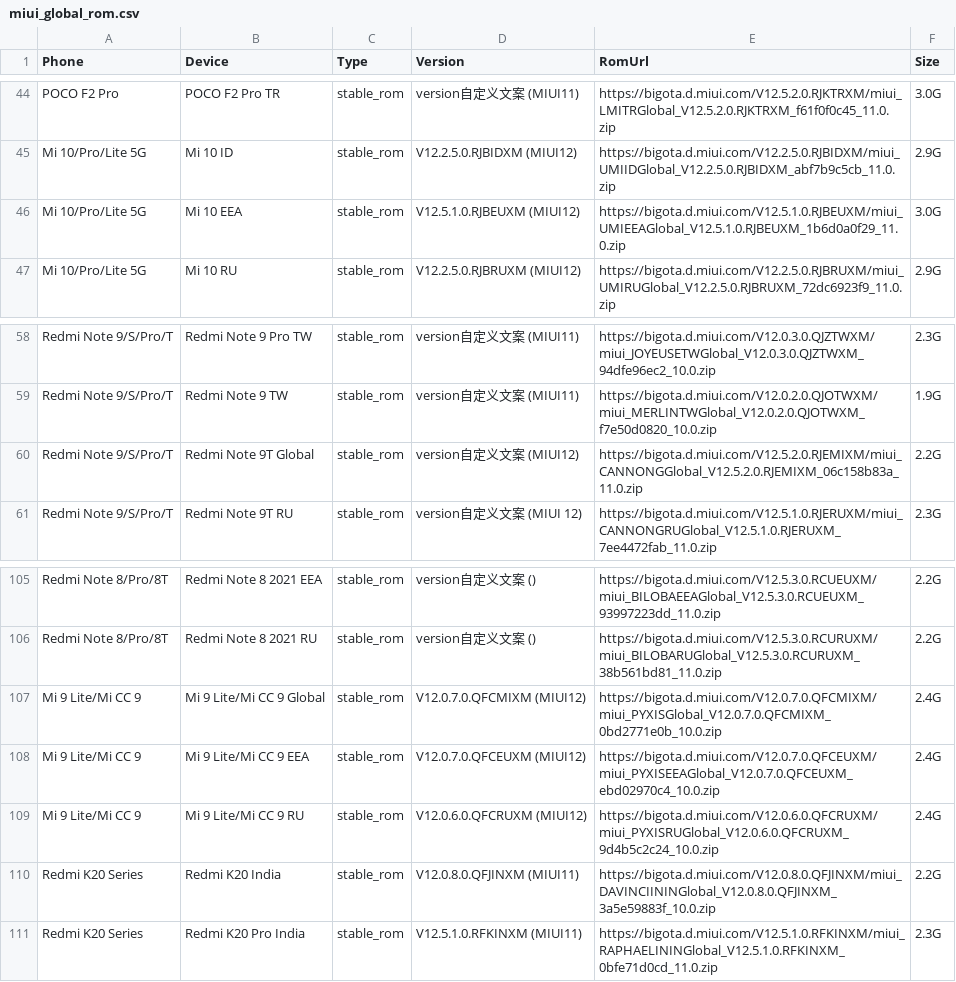
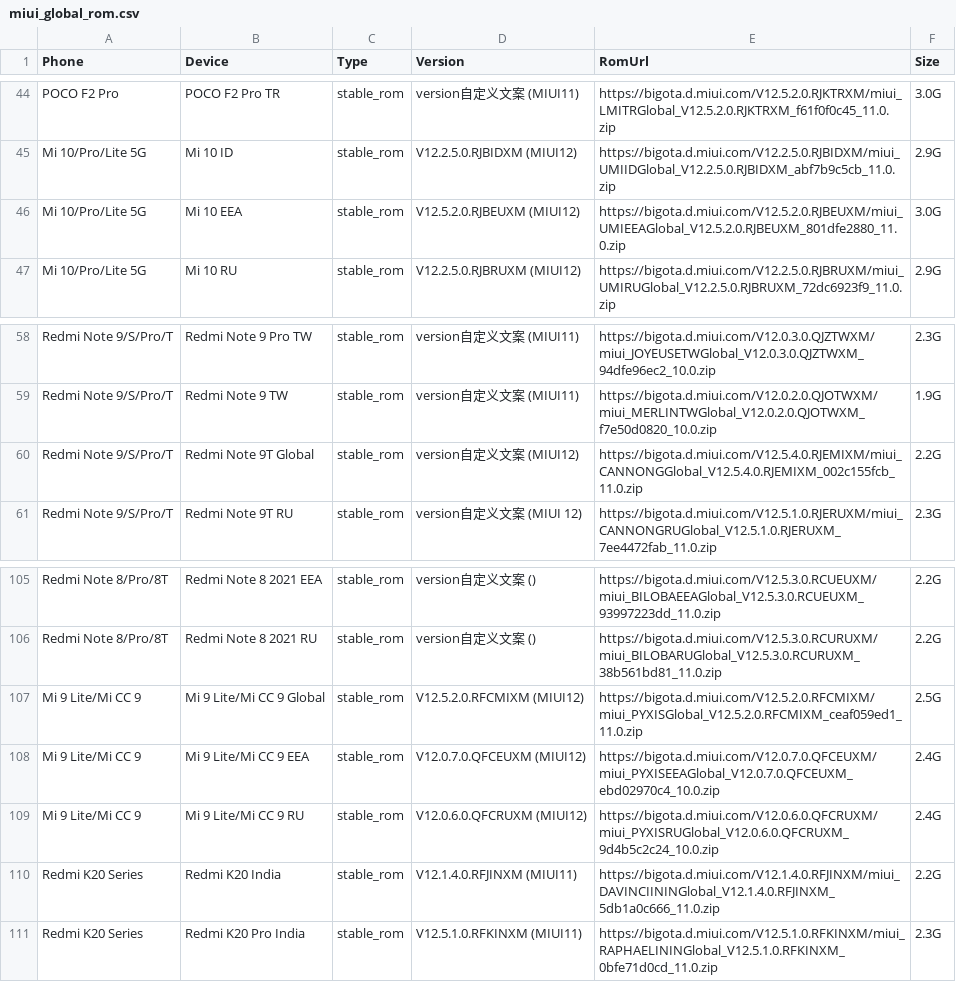
Before and after one commit to wuxianlin/get_android_data, a CSV file: data/miui_global_rom.csv, drawn as a sheet; only a part is shown, gaps mark what is left out.

```diff
--- a/data/miui_global_rom.csv
+++ b/data/miui_global_rom.csv
@@ -45,3 +45,3 @@ POCO F2 Pro,POCO F2 Pro TR,stable_rom,version自定义文案 (MIUI11),https://bi
 Mi 10/Pro/Lite 5G,Mi 10 ID,stable_rom,V12.2.5.0.RJBIDXM (MIUI12),https://bigota.d.miui.com/V12.2.5.0.RJBIDXM/miui_UMIIDGlobal_V12.2.5.0.RJBIDXM_abf7b9c5cb_11.0.zip,2.9G
-Mi 10/Pro/Lite 5G,Mi 10 EEA,stable_rom,V12.5.1.0.RJBEUXM (MIUI12),https://bigota.d.miui.com/V12.5.1.0.RJBEUXM/miui_UMIEEAGlobal_V12.5.1.0.RJBEUXM_1b6d0a0f29_11.0.zip,3.0G
+Mi 10/Pro/Lite 5G,Mi 10 EEA,stable_rom,V12.5.2.0.RJBEUXM (MIUI12),https://bigota.d.miui.com/V12.5.2.0.RJBEUXM/miui_UMIEEAGlobal_V12.5.2.0.RJBEUXM_801dfe2880_11.0.zip,3.0G
 Mi 10/Pro/Lite 5G,Mi 10 RU,stable_rom,V12.2.5.0.RJBRUXM (MIUI12),https://bigota.d.miui.com/V12.2.5.0.RJBRUXM/miui_UMIRUGlobal_V12.2.5.0.RJBRUXM_72dc6923f9_11.0.zip,2.9G
@@ -59,3 +59,3 @@ Redmi Note 9/S/Pro/T,Redmi Note 9 Pro TW,stable_rom,version自定义文案 (MIUI
 Redmi Note 9/S/Pro/T,Redmi Note 9 TW,stable_rom,version自定义文案 (MIUI11),https://bigota.d.miui.com/V12.0.2.0.QJOTWXM/miui_MERLINTWGlobal_V12.0.2.0.QJOTWXM_f7e50d0820_10.0.zip,1.9G
-Redmi Note 9/S/Pro/T,Redmi Note 9T Global,stable_rom,version自定义文案 (MIUI12),https://bigota.d.miui.com/V12.5.2.0.RJEMIXM/miui_CANNONGGlobal_V12.5.2.0.RJEMIXM_06c158b83a_11.0.zip,2.2G
+Redmi Note 9/S/Pro/T,Redmi Note 9T Global,stable_rom,version自定义文案 (MIUI12),https://bigota.d.miui.com/V12.5.4.0.RJEMIXM/miui_CANNONGGlobal_V12.5.4.0.RJEMIXM_002c155fcb_11.0.zip,2.2G
 Redmi Note 9/S/Pro/T,Redmi Note 9T RU,stable_rom,version自定义文案 (MIUI 12),https://bigota.d.miui.com/V12.5.1.0.RJERUXM/miui_CANNONGRUGlobal_V12.5.1.0.RJERUXM_7ee4472fab_11.0.zip,2.3G
@@ -106,6 +106,6 @@ Redmi Note 8/Pro/8T,Redmi Note 8 2021 EEA,stable_rom,version自定义文案 (),h
 Redmi Note 8/Pro/8T,Redmi Note 8 2021 RU,stable_rom,version自定义文案 (),https://bigota.d.miui.com/V12.5.3.0.RCURUXM/miui_BILOBARUGlobal_V12.5.3.0.RCURUXM_38b561bd81_11.0.zip,2.2G
-Mi 9 Lite/Mi CC 9,Mi 9 Lite/Mi CC 9 Global,stable_rom,V12.0.7.0.QFCMIXM (MIUI12),https://bigota.d.miui.com/V12.0.7.0.QFCMIXM/miui_PYXISGlobal_V12.0.7.0.QFCMIXM_0bd2771e0b_10.0.zip,2.4G
+Mi 9 Lite/Mi CC 9,Mi 9 Lite/Mi CC 9 Global,stable_rom,V12.5.2.0.RFCMIXM (MIUI12),https://bigota.d.miui.com/V12.5.2.0.RFCMIXM/miui_PYXISGlobal_V12.5.2.0.RFCMIXM_ceaf059ed1_11.0.zip,2.5G
 Mi 9 Lite/Mi CC 9,Mi 9 Lite/Mi CC 9 EEA,stable_rom,V12.0.7.0.QFCEUXM (MIUI12),https://bigota.d.miui.com/V12.0.7.0.QFCEUXM/miui_PYXISEEAGlobal_V12.0.7.0.QFCEUXM_ebd02970c4_10.0.zip,2.4G
 Mi 9 Lite/Mi CC 9,Mi 9 Lite/Mi CC 9 RU,stable_rom,V12.0.6.0.QFCRUXM (MIUI12),https://bigota.d.miui.com/V12.0.6.0.QFCRUXM/miui_PYXISRUGlobal_V12.0.6.0.QFCRUXM_9d4b5c2c24_10.0.zip,2.4G
-Redmi K20 Series,Redmi K20 India,stable_rom,V12.0.8.0.QFJINXM (MIUI11),https://bigota.d.miui.com/V12.0.8.0.QFJINXM/miui_DAVINCIININGlobal_V12.0.8.0.QFJINXM_3a5e59883f_10.0.zip,2.2G
+Redmi K20 Series,Redmi K20 India,stable_rom,V12.1.4.0.RFJINXM (MIUI11),https://bigota.d.miui.com/V12.1.4.0.RFJINXM/miui_DAVINCIININGlobal_V12.1.4.0.RFJINXM_5db1a0c666_11.0.zip,2.2G
 Redmi K20 Series,Redmi K20 Pro India,stable_rom,V12.5.1.0.RFKINXM (MIUI11),https://bigota.d.miui.com/V12.5.1.0.RFKINXM/miui_RAPHAELININGlobal_V12.5.1.0.RFKINXM_0bfe71d0cd_11.0.zip,2.3G
```
Also changed, not shown: data/flyme_rom.csv, data/miui_rom.csv, 1 other file.
